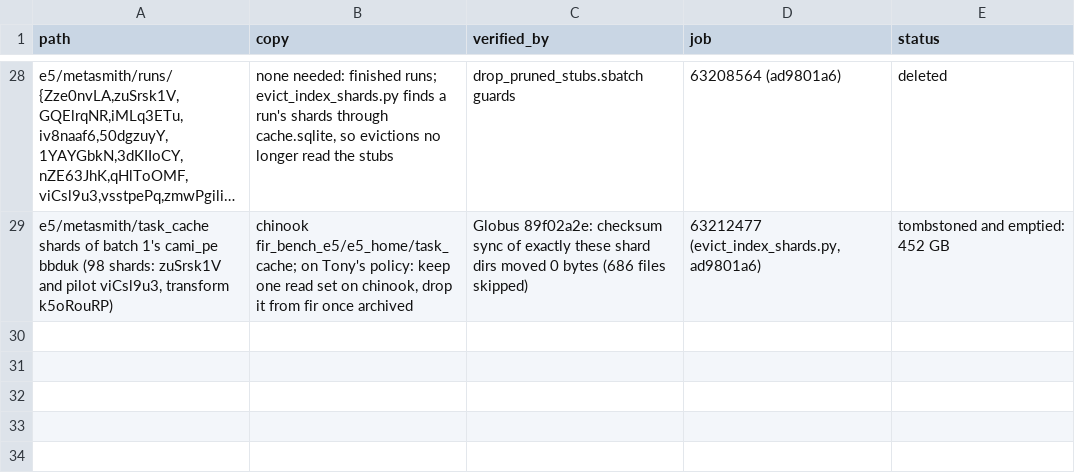
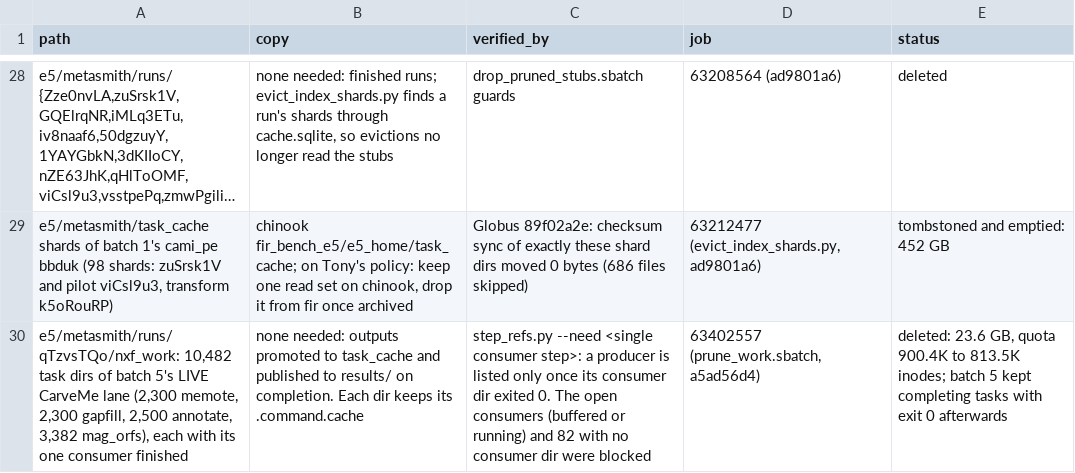
Before and after one commit to phy0x1a79ed/Metasmith, a TSV file: research/metasmith_benchmark/results/e5/cleanup.tsv, drawn as a sheet; only a part is shown, gaps mark what is left out; long unchanged cells end in …; the diff names each change by its address in the sheet, - before the commit and + after, or states it on an @@ line.

```diff
--- a/research/metasmith_benchmark/results/e5/cleanup.tsv
+++ b/research/metasmith_benchmark/results/e5/cleanup.tsv
+row 30: e5/metasmith/runs/qTzvsTQo/nxf_work: 10,482 task dirs of batch 5's LIVE CarveMe lane (2,300 memote, 2,300 gapfill, 2,500 annotate, 3,382 mag_orfs), each with its one consumer finished | none needed: outputs promoted to task_cache and published to results/ on completion. Each dir keeps its .command.cache | step_refs.py --need <single consumer step>: a producer is listed only once its consumer dir exited 0. The open consumers (buffered or running) and 82 with no consumer dir were blocked | 63402557 (prune_work.sbatch, a5ad56d4) | deleted: 23.6 GB, quota 900.4K to 813.5K inodes; batch 5 kept completing tasks with exit 0 afterwards
```
